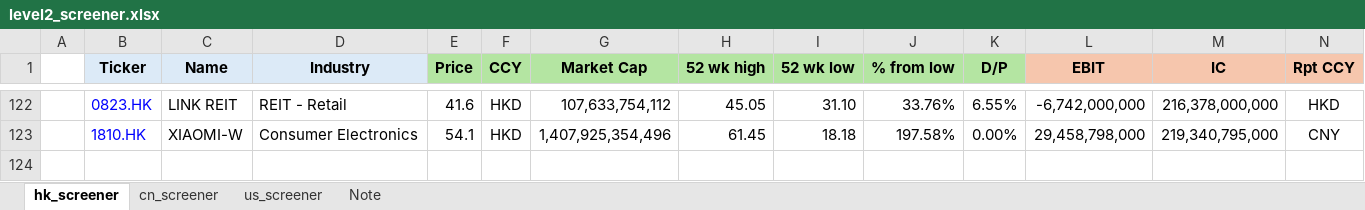
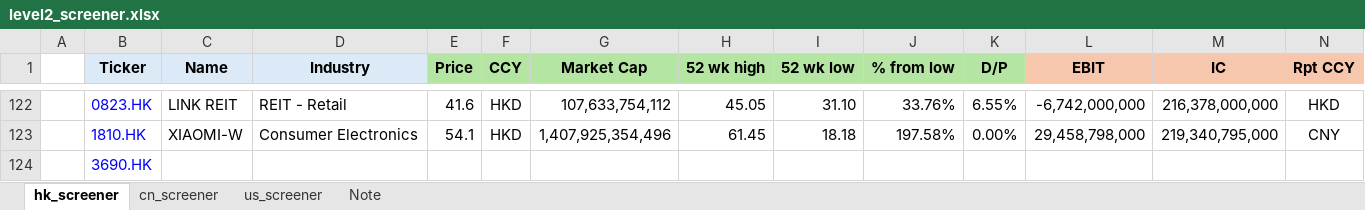
Before and after one commit to JerryChenz/Invest_Proc_1, an Excel workbook: financial_models/level2_screener.xlsx, sheet hk_screener, drawn as a sheet; only a part is shown, gaps mark what is left out; values as stored, in another font and other column widths than the file's, no borders; conditional formats not drawn; rows hold the shown columns only; the diff names each change by its address in the sheet, - before the commit and + after, or states it on an @@ line.

Commit message:
Updated Models and Monitors

```diff
--- a/financial_models/level2_screener.xlsx (sheet hk_screener)
+++ b/financial_models/level2_screener.xlsx (sheet hk_screener)
+row 124:  | 3690.HK
```
